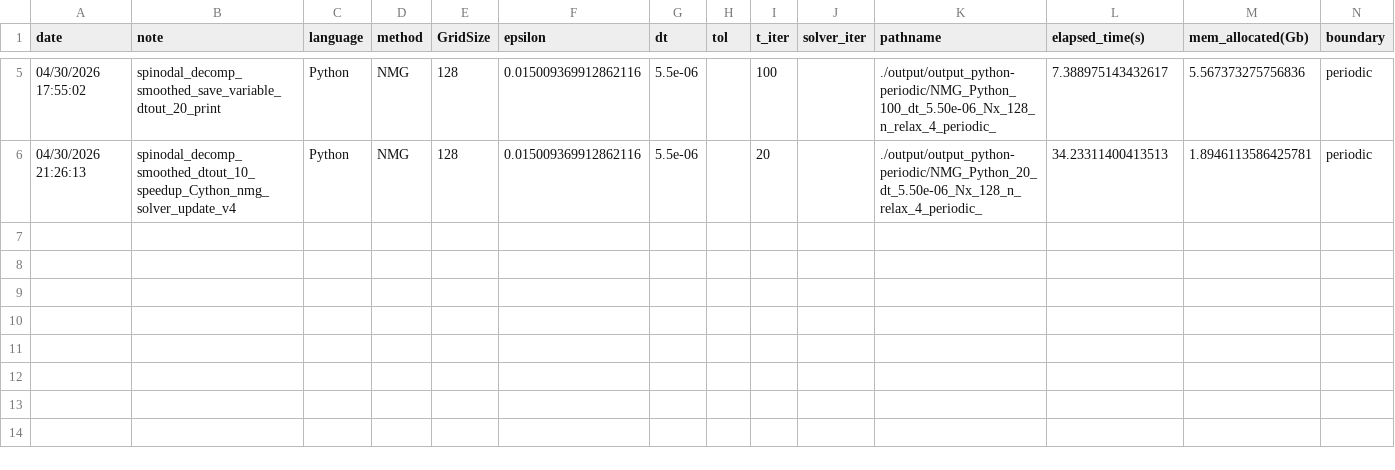
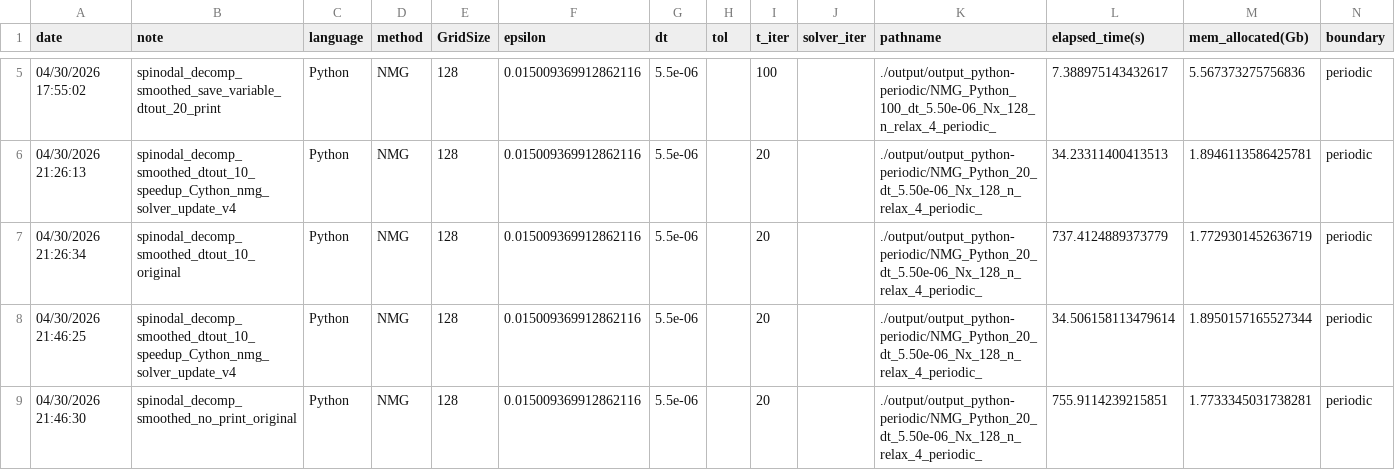
Before and after one commit to smgroves/CHsolvers_package, a CSV file: Job_specs.csv, drawn as a sheet; only a part is shown, gaps mark what is left out.

Commit message:
finite difference implicit solver

```diff
--- a/Job_specs.csv
+++ b/Job_specs.csv
@@ -6 +6,4 @@ date,note,language,method,GridSize,epsilon,dt,tol,t_iter,solver_iter,pathname,el
 04/30/2026 21:26:13,spinodal_decomp_smoothed_dtout_10_speedup_Cython_nmg_solver_update_v4,Python,NMG,128,0.015009369912862116,5.5e-06,,20,,./output/output_python-periodic/NMG_Python_20_dt_5.50e-06_Nx_128_n_relax_4_periodic_,34.23311400413513,1.8946113586425781,periodic
+04/30/2026 21:26:34,spinodal_decomp_smoothed_dtout_10_original,Python,NMG,128,0.015009369912862116,5.5e-06,,20,,./output/output_python-periodic/NMG_Python_20_dt_5.50e-06_Nx_128_n_relax_4_periodic_,737.4124889373779,1.7729301452636719,periodic
+04/30/2026 21:46:25,spinodal_decomp_smoothed_dtout_10_speedup_Cython_nmg_solver_update_v4,Python,NMG,128,0.015009369912862116,5.5e-06,,20,,./output/output_python-periodic/NMG_Python_20_dt_5.50e-06_Nx_128_n_relax_4_periodic_,34.506158113479614,1.8950157165527344,periodic
+04/30/2026 21:46:30,spinodal_decomp_smoothed_no_print_original,Python,NMG,128,0.015009369912862116,5.5e-06,,20,,./output/output_python-periodic/NMG_Python_20_dt_5.50e-06_Nx_128_n_relax_4_periodic_,755.9114239215851,1.7733345031738281,periodic
```
Also changed, not shown: 22 other files.
